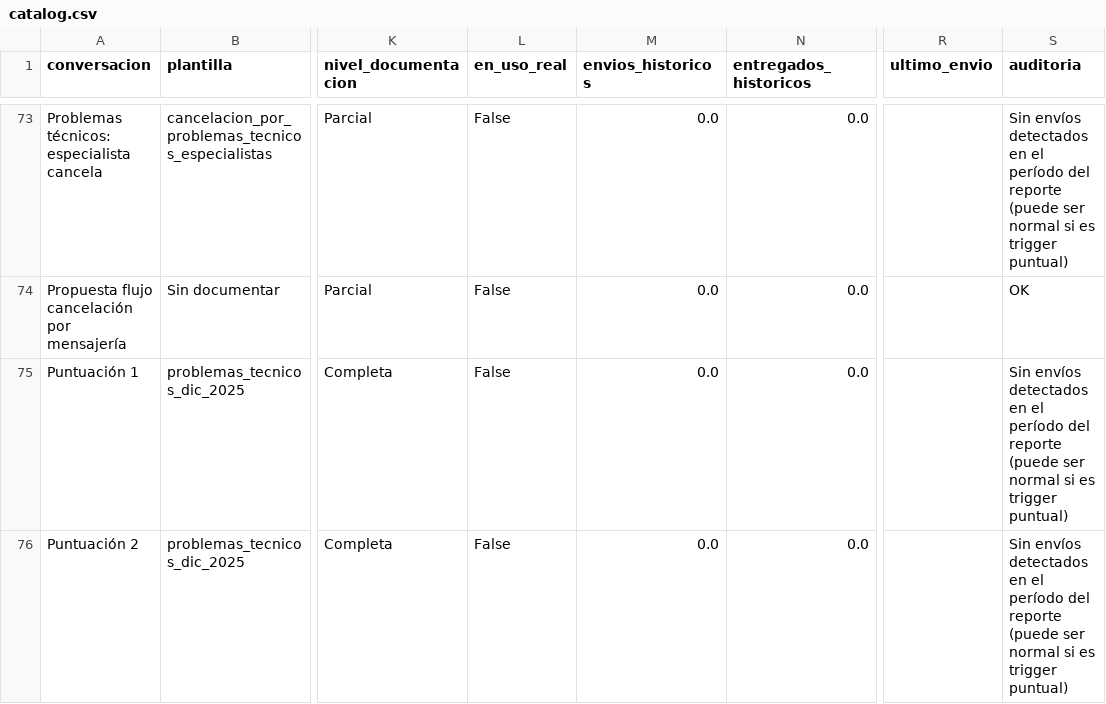
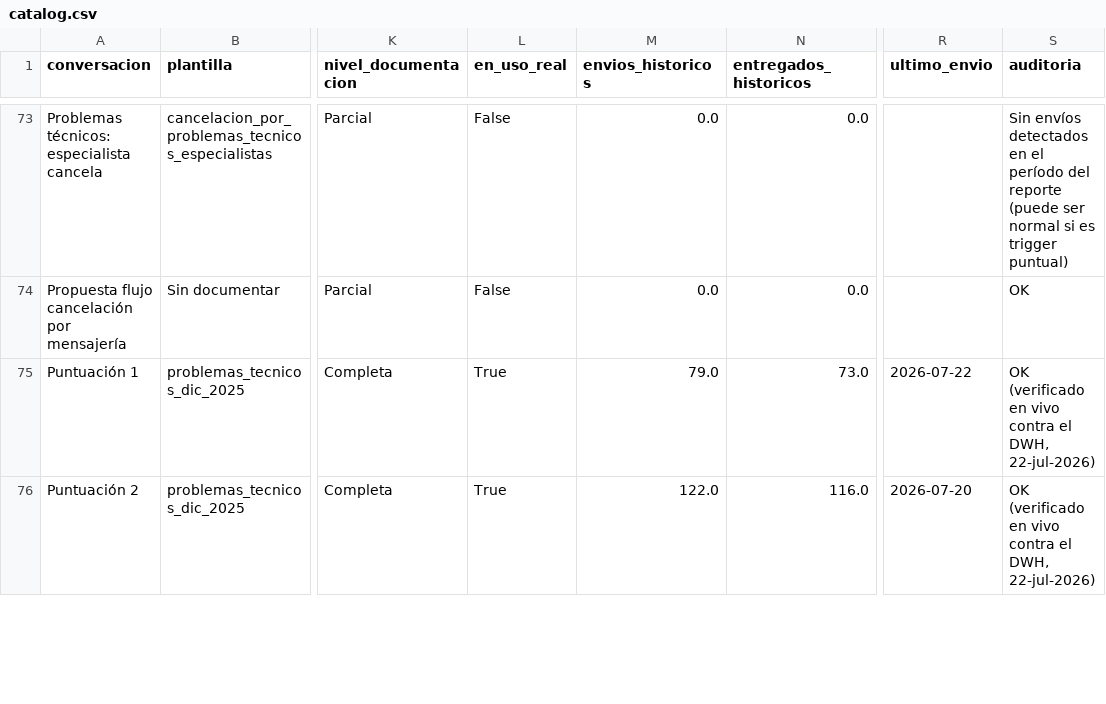
Before and after one commit to robfox0315/opcionyo-conversaciones, a CSV file: data/catalog.csv, drawn as a sheet; only a part is shown, gaps mark what is left out; the diff covers the shown part only; the diff names each change by its address in the sheet, - before the commit and + after, or states it on an @@ line.

Commit message:
Add files via upload

```diff
--- a/data/catalog.csv
+++ b/data/catalog.csv
-L75:L76 (en_uso_real): False
+L75:L76 (en_uso_real): True
-M75 (envios_historicos): 0.0
+M75 (envios_historicos): 79.0
-N75 (entregados_historicos): 0.0
+N75 (entregados_historicos): 73.0
-R75 (ultimo_envio): (empty)
+R75 (ultimo_envio): 2026-07-22
-S75:S76 (auditoria): Sin envíos detectados en el período del reporte (puede ser normal si es trigger puntual)
+S75:S76 (auditoria): OK (verificado en vivo contra el DWH, 22-jul-2026)
-M76 (envios_historicos): 0.0
+M76 (envios_historicos): 122.0
-N76 (entregados_historicos): 0.0
+N76 (entregados_historicos): 116.0
-R76 (ultimo_envio): (empty)
+R76 (ultimo_envio): 2026-07-20
```
Also changed, not shown: 25 edited cells elsewhere in this file.
